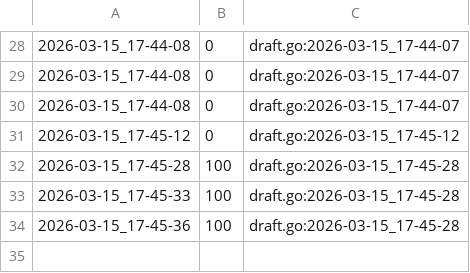
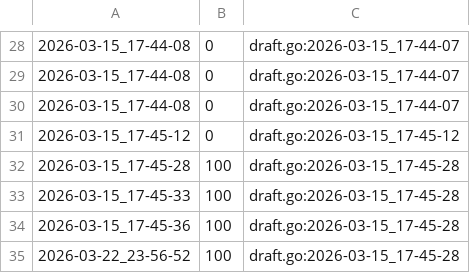
Before and after one commit to qxcode-course/ed-ter-bloco-a-wton123, a CSV file: .tko/track/ed@pintando/track.csv, drawn as a sheet; only a part is shown, gaps mark what is left out.

```diff
--- a/.tko/track/ed@pintando/track.csv
+++ b/.tko/track/ed@pintando/track.csv
@@ -34 +34,2 @@
 2026-03-15_17-45-36,100,draft.go:2026-03-15_17-45-28
+2026-03-22_23-56-52,100,draft.go:2026-03-15_17-45-28
```
Also changed, not shown: 2 other files.
